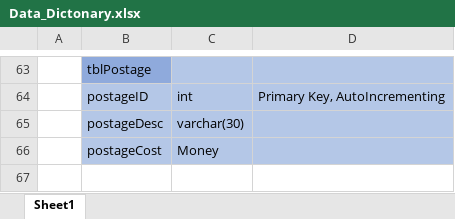
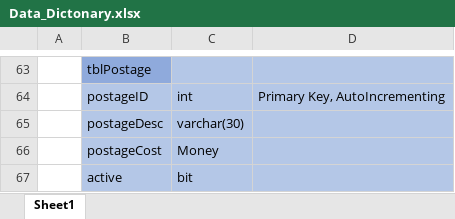
Before and after one commit to keeganpa/INFT-3050-web-programming, an Excel workbook: Japallum_Apparel/DAL/Data_Dictonary.xlsx, sheet Sheet1, drawn as a sheet; only a part is shown, gaps mark what is left out; values as stored, in another font and other column widths than the file's, no borders; the diff names each change by its address in the sheet, - before the commit and + after, or states it on an @@ line.

```diff
--- a/Japallum_Apparel/DAL/Data_Dictonary.xlsx (sheet Sheet1)
+++ b/Japallum_Apparel/DAL/Data_Dictonary.xlsx (sheet Sheet1)
+row 67:  | active | bit
```
Also changed, not shown: 10 other files.
